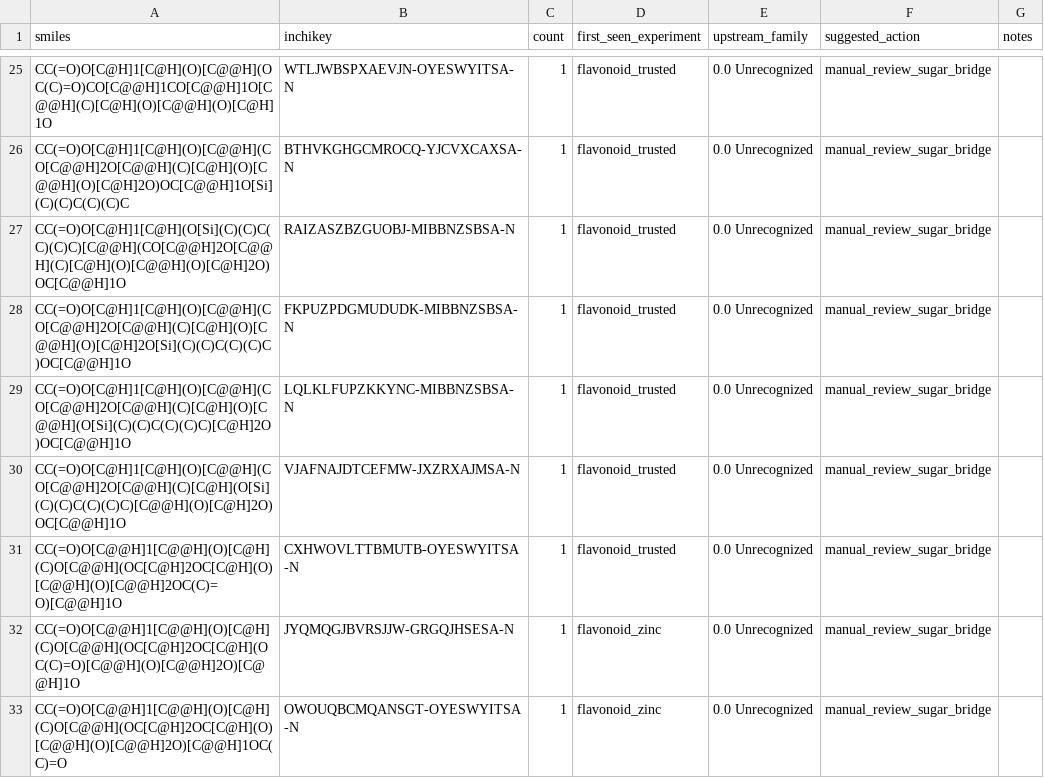
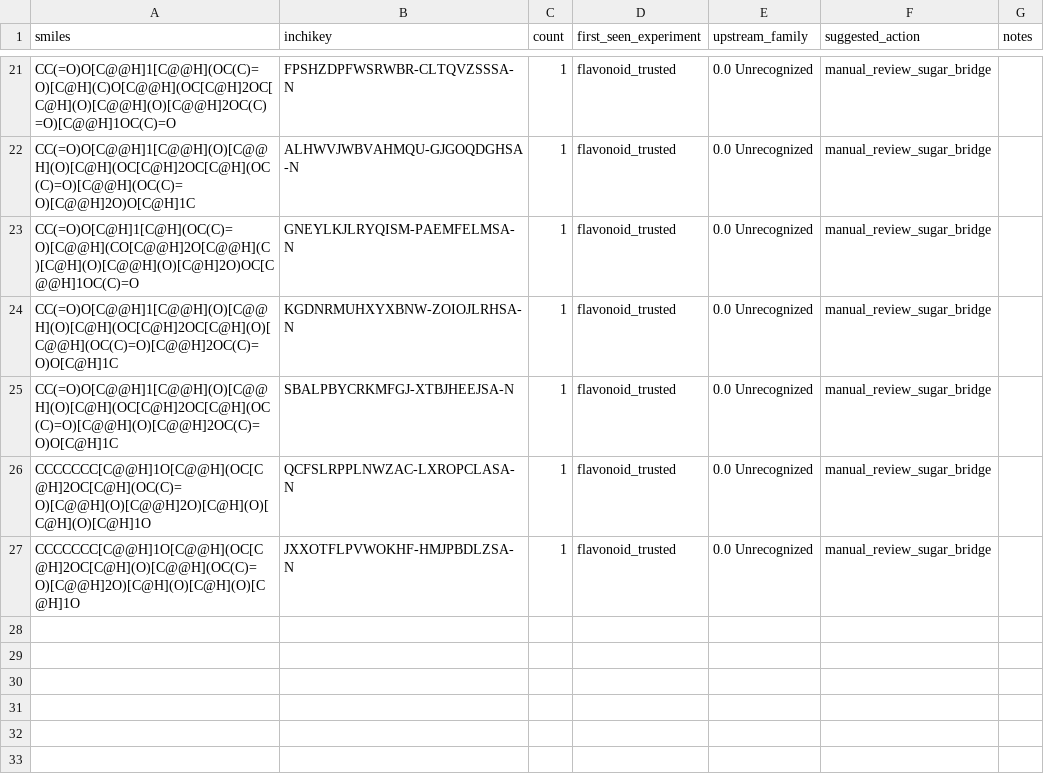
Before and after one commit to juliusloon/retro_synthesis, a CSV file: outputs/ablation/route_gap_worklist.csv, drawn as a sheet; only a part is shown, gaps mark what is left out; removed rows and columns are numbered as before the commit, all else as after; the diff covers the shown part only; the diff names each change by its address in the sheet, - before the commit and + after, or states it on an @@ line.

```diff
--- a/outputs/ablation/route_gap_worklist.csv
+++ b/outputs/ablation/route_gap_worklist.csv
-A21 (smiles): CC(=O)O[C@H]1[C@H](O)[C@@H](OC(C)=O)CO[C@@H]1CO[C@@H]1O[C@@H](C)[C@H](O)[C@@H](O)[C@H]1O
+A21 (smiles): CC(=O)O[C@@H]1[C@@H](OC(C)=O)[C@H](C)O[C@@H](OC[C@H]2OC[C@H](O)[C@@H](O)[C@@H]2OC(C)=O)[C@@H]1OC(C)=O
-B21 (inchikey): WTLJWBSPXAEVJN-OYESWYITSA-N
+B21 (inchikey): FPSHZDPFWSRWBR-CLTQVZSSSA-N
-A22 (smiles): CC(=O)O[C@H]1[C@H](O)[C@@H](CO[C@@H]2O[C@@H](C)[C@H](O)[C@@H](O)[C@H]2O)OC[C@@H]1O[Si](C)(C)C(C)(C)C
+A22 (smiles): CC(=O)O[C@@H]1[C@@H](O)[C@@H](O)[C@H](OC[C@H]2OC[C@H](OC(C)=O)[C@@H](OC(C)=O)[C@@H]2O)O[C@H]1C
-B22 (inchikey): BTHVKGHGCMROCQ-YJCVXCAXSA-N
+B22 (inchikey): ALHWVJWBVAHMQU-GJGOQDGHSA-N
-A23 (smiles): CC(=O)O[C@H]1[C@H](O[Si](C)(C)C(C)(C)C)[C@@H](CO[C@@H]2O[C@@H](C)[C@H](O)[C@@H](O)[C@H]2O)OC[C@@H]1O
+A23 (smiles): CC(=O)O[C@H]1[C@H](OC(C)=O)[C@@H](CO[C@@H]2O[C@@H](C)[C@H](O)[C@@H](O)[C@H]2O)OC[C@@H]1OC(C)=O
-B23 (inchikey): RAIZASZBZGUOBJ-MIBBNZSBSA-N
+B23 (inchikey): GNEYLKJLRYQISM-PAEMFELMSA-N
-A24 (smiles): CC(=O)O[C@H]1[C@H](O)[C@@H](CO[C@@H]2O[C@@H](C)[C@H](O)[C@@H](O)[C@H]2O[Si](C)(C)C(C)(C)C)OC[C@@H]1O
+A24 (smiles): CC(=O)O[C@@H]1[C@@H](O)[C@@H](O)[C@H](OC[C@H]2OC[C@H](O)[C@@H](OC(C)=O)[C@@H]2OC(C)=O)O[C@H]1C
-B24 (inchikey): FKPUZPDGMUDUDK-MIBBNZSBSA-N
+B24 (inchikey): KGDNRMUHXYXBNW-ZOIOJLRHSA-N
-A25 (smiles): CC(=O)O[C@H]1[C@H](O)[C@@H](CO[C@@H]2O[C@@H](C)[C@H](O)[C@@H](O[Si](C)(C)C(C)(C)C)[C@H]2O)OC[C@@H]1O
+A25 (smiles): CC(=O)O[C@@H]1[C@@H](O)[C@@H](O)[C@H](OC[C@H]2OC[C@H](OC(C)=O)[C@@H](O)[C@@H]2OC(C)=O)O[C@H]1C
-B25 (inchikey): LQLKLFUPZKKYNC-MIBBNZSBSA-N
+B25 (inchikey): SBALPBYCRKMFGJ-XTBJHEEJSA-N
-A26 (smiles): CC(=O)O[C@H]1[C@H](O)[C@@H](CO[C@@H]2O[C@@H](C)[C@H](O[Si](C)(C)C(C)(C)C)[C@@H](O)[C@H]2O)OC[C@@H]1O
+A26 (smiles): CCCCCCC[C@@H]1O[C@@H](OC[C@H]2OC[C@H](OC(C)=O)[C@@H](O)[C@@H]2O)[C@H](O)[C@H](O)[C@H]1O
-B26 (inchikey): VJAFNAJDTCEFMW-JXZRXAJMSA-N
+B26 (inchikey): QCFSLRPPLNWZAC-LXROPCLASA-N
-A27 (smiles): CC(=O)O[C@@H]1[C@@H](O)[C@H](C)O[C@@H](OC[C@H]2OC[C@H](O)[C@@H](O)[C@@H]2OC(C)=O)[C@@H]1O
+A27 (smiles): CCCCCCC[C@@H]1O[C@@H](OC[C@H]2OC[C@H](O)[C@@H](OC(C)=O)[C@@H]2O)[C@H](O)[C@H](O)[C@H]1O
-B27 (inchikey): CXHWOVLTTBMUTB-OYESWYITSA-N
+B27 (inchikey): JXXOTFLPVWOKHF-HMJPBDLZSA-N
-row 32: CC(=O)O[C@@H]1[C@@H](O)[C@H](C)O[C@@H](OC[C@H]2OC[C@H](OC(C)=O)[C@@H](O)[C@@H]2O)[C@@H]1O | JYQMQGJBVRSJJW-GRGQJHSESA-N | 1 | flavonoid_zinc | 0.0 Unrecognized | manual_review_sugar_bridge
-row 33: CC(=O)O[C@@H]1[C@@H](O)[C@H](C)O[C@@H](OC[C@H]2OC[C@H](O)[C@@H](O)[C@@H]2O)[C@@H]1OC(C)=O | OWOUQBCMQANSGT-OYESWYITSA-N | 1 | flavonoid_zinc | 0.0 Unrecognized | manual_review_sugar_bridge
```
Also changed, not shown: 4 added rows, 8 removed rows, 4 moved rows and 11 edited cells elsewhere in this file, templates/stock_layers/stock_layers_metadata.csv, templates/stock_layers/sugar_gap_clusters.csv, 30 other files.
